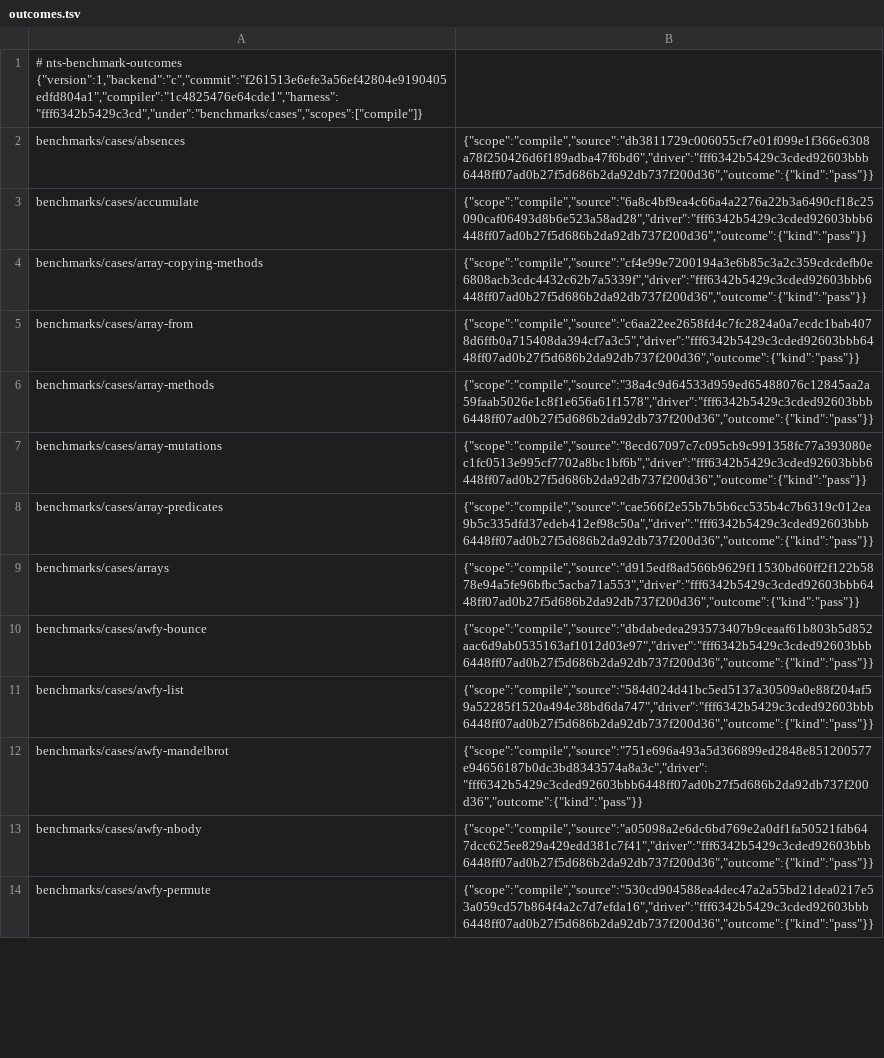
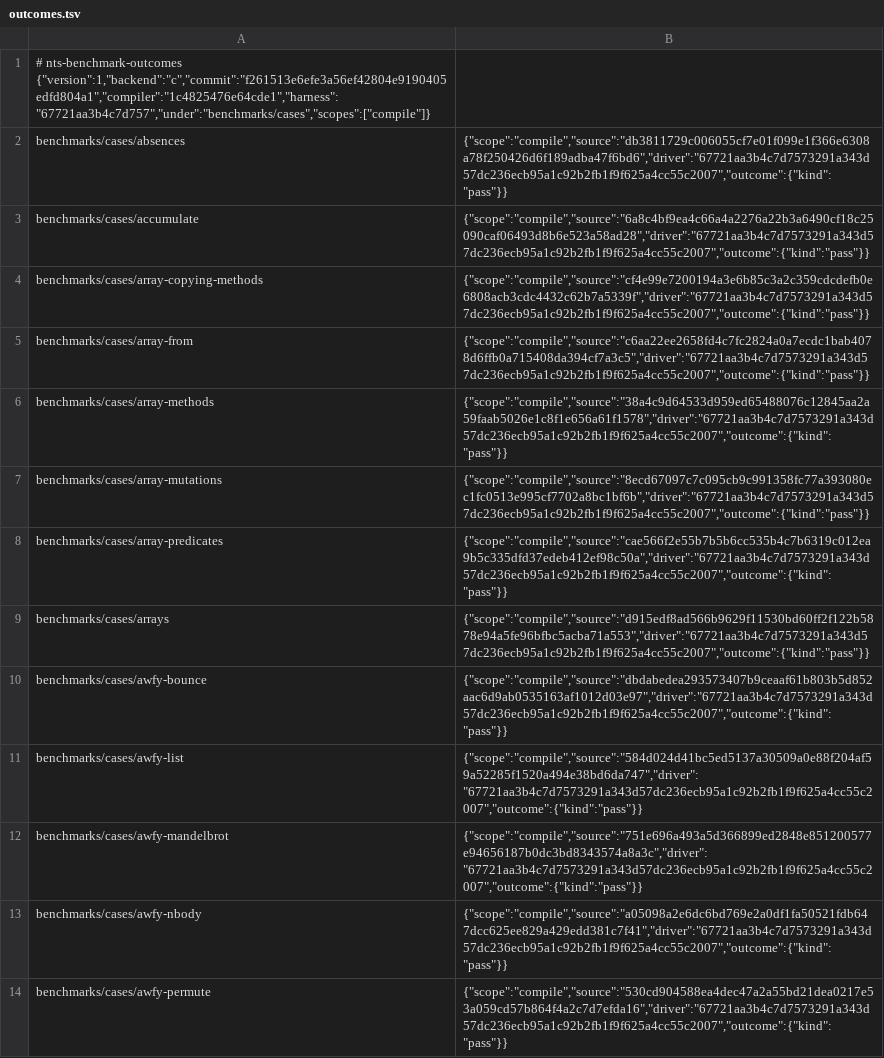
Before and after one commit to AkisArou/nts, a TSV file: results/benchmarks/c/outcomes.tsv, drawn as a sheet; only a part is shown; the diff covers the shown part only; the diff names each change by its address in the sheet, - before the commit and + after, or states it on an @@ line.

```diff
--- a/results/benchmarks/c/outcomes.tsv
+++ b/results/benchmarks/c/outcomes.tsv
-A1: # nts-benchmark-outcomes {"version":1,"backend":"c","commit":"f261513e6efe3a56ef42804e9190405edfd804a1","compiler":"1c4825476e64cde1","harness":"fff6342b5429c3cd","under":"benchmarks/cases","scopes":["compile"]}
+A1: # nts-benchmark-outcomes {"version":1,"backend":"c","commit":"f261513e6efe3a56ef42804e9190405edfd804a1","compiler":"1c4825476e64cde1","harness":"67721aa3b4c7d757","under":"benchmarks/cases","scopes":["compile"]}
-B2: {"scope":"compile","source":"db3811729c006055cf7e01f099e1f366e6308a78f250426d6f189adba47f6bd6","driver":"fff6342b5429c3cded92603bbb6448ff07ad0b27f5d686b2da92db737f200d36","outcome":{"kind":"pass"}}
+B2: {"scope":"compile","source":"db3811729c006055cf7e01f099e1f366e6308a78f250426d6f189adba47f6bd6","driver":"67721aa3b4c7d7573291a343d57dc236ecb95a1c92b2fb1f9f625a4cc55c2007","outcome":{"kind":"pass"}}
-B3: {"scope":"compile","source":"6a8c4bf9ea4c66a4a2276a22b3a6490cf18c25090caf06493d8b6e523a58ad28","driver":"fff6342b5429c3cded92603bbb6448ff07ad0b27f5d686b2da92db737f200d36","outcome":{"kind":"pass"}}
+B3: {"scope":"compile","source":"6a8c4bf9ea4c66a4a2276a22b3a6490cf18c25090caf06493d8b6e523a58ad28","driver":"67721aa3b4c7d7573291a343d57dc236ecb95a1c92b2fb1f9f625a4cc55c2007","outcome":{"kind":"pass"}}
-B4: {"scope":"compile","source":"cf4e99e7200194a3e6b85c3a2c359cdcdefb0e6808acb3cdc4432c62b7a5339f","driver":"fff6342b5429c3cded92603bbb6448ff07ad0b27f5d686b2da92db737f200d36","outcome":{"kind":"pass"}}
+B4: {"scope":"compile","source":"cf4e99e7200194a3e6b85c3a2c359cdcdefb0e6808acb3cdc4432c62b7a5339f","driver":"67721aa3b4c7d7573291a343d57dc236ecb95a1c92b2fb1f9f625a4cc55c2007","outcome":{"kind":"pass"}}
-B5: {"scope":"compile","source":"c6aa22ee2658fd4c7fc2824a0a7ecdc1bab4078d6ffb0a715408da394cf7a3c5","driver":"fff6342b5429c3cded92603bbb6448ff07ad0b27f5d686b2da92db737f200d36","outcome":{"kind":"pass"}}
+B5: {"scope":"compile","source":"c6aa22ee2658fd4c7fc2824a0a7ecdc1bab4078d6ffb0a715408da394cf7a3c5","driver":"67721aa3b4c7d7573291a343d57dc236ecb95a1c92b2fb1f9f625a4cc55c2007","outcome":{"kind":"pass"}}
-B6: {"scope":"compile","source":"38a4c9d64533d959ed65488076c12845aa2a59faab5026e1c8f1e656a61f1578","driver":"fff6342b5429c3cded92603bbb6448ff07ad0b27f5d686b2da92db737f200d36","outcome":{"kind":"pass"}}
+B6: {"scope":"compile","source":"38a4c9d64533d959ed65488076c12845aa2a59faab5026e1c8f1e656a61f1578","driver":"67721aa3b4c7d7573291a343d57dc236ecb95a1c92b2fb1f9f625a4cc55c2007","outcome":{"kind":"pass"}}
-B7: {"scope":"compile","source":"8ecd67097c7c095cb9c991358fc77a393080ec1fc0513e995cf7702a8bc1bf6b","driver":"fff6342b5429c3cded92603bbb6448ff07ad0b27f5d686b2da92db737f200d36","outcome":{"kind":"pass"}}
+B7: {"scope":"compile","source":"8ecd67097c7c095cb9c991358fc77a393080ec1fc0513e995cf7702a8bc1bf6b","driver":"67721aa3b4c7d7573291a343d57dc236ecb95a1c92b2fb1f9f625a4cc55c2007","outcome":{"kind":"pass"}}
-B8: {"scope":"compile","source":"cae566f2e55b7b5b6cc535b4c7b6319c012ea9b5c335dfd37edeb412ef98c50a","driver":"fff6342b5429c3cded92603bbb6448ff07ad0b27f5d686b2da92db737f200d36","outcome":{"kind":"pass"}}
+B8: {"scope":"compile","source":"cae566f2e55b7b5b6cc535b4c7b6319c012ea9b5c335dfd37edeb412ef98c50a","driver":"67721aa3b4c7d7573291a343d57dc236ecb95a1c92b2fb1f9f625a4cc55c2007","outcome":{"kind":"pass"}}
-B9: {"scope":"compile","source":"d915edf8ad566b9629f11530bd60ff2f122b5878e94a5fe96bfbc5acba71a553","driver":"fff6342b5429c3cded92603bbb6448ff07ad0b27f5d686b2da92db737f200d36","outcome":{"kind":"pass"}}
+B9: {"scope":"compile","source":"d915edf8ad566b9629f11530bd60ff2f122b5878e94a5fe96bfbc5acba71a553","driver":"67721aa3b4c7d7573291a343d57dc236ecb95a1c92b2fb1f9f625a4cc55c2007","outcome":{"kind":"pass"}}
-B10: {"scope":"compile","source":"dbdabedea293573407b9ceaaf61b803b5d852aac6d9ab0535163af1012d03e97","driver":"fff6342b5429c3cded92603bbb6448ff07ad0b27f5d686b2da92db737f200d36","outcome":{"kind":"pass"}}
+B10: {"scope":"compile","source":"dbdabedea293573407b9ceaaf61b803b5d852aac6d9ab0535163af1012d03e97","driver":"67721aa3b4c7d7573291a343d57dc236ecb95a1c92b2fb1f9f625a4cc55c2007","outcome":{"kind":"pass"}}
-B11: {"scope":"compile","source":"584d024d41bc5ed5137a30509a0e88f204af59a52285f1520a494e38bd6da747","driver":"fff6342b5429c3cded92603bbb6448ff07ad0b27f5d686b2da92db737f200d36","outcome":{"kind":"pass"}}
+B11: {"scope":"compile","source":"584d024d41bc5ed5137a30509a0e88f204af59a52285f1520a494e38bd6da747","driver":"67721aa3b4c7d7573291a343d57dc236ecb95a1c92b2fb1f9f625a4cc55c2007","outcome":{"kind":"pass"}}
-B12: {"scope":"compile","source":"751e696a493a5d366899ed2848e851200577e94656187b0dc3bd8343574a8a3c","driver":"fff6342b5429c3cded92603bbb6448ff07ad0b27f5d686b2da92db737f200d36","outcome":{"kind":"pass"}}
+B12: {"scope":"compile","source":"751e696a493a5d366899ed2848e851200577e94656187b0dc3bd8343574a8a3c","driver":"67721aa3b4c7d7573291a343d57dc236ecb95a1c92b2fb1f9f625a4cc55c2007","outcome":{"kind":"pass"}}
-B13: {"scope":"compile","source":"a05098a2e6dc6bd769e2a0df1fa50521fdb647dcc625ee829a429edd381c7f41","driver":"fff6342b5429c3cded92603bbb6448ff07ad0b27f5d686b2da92db737f200d36","outcome":{"kind":"pass"}}
+B13: {"scope":"compile","source":"a05098a2e6dc6bd769e2a0df1fa50521fdb647dcc625ee829a429edd381c7f41","driver":"67721aa3b4c7d7573291a343d57dc236ecb95a1c92b2fb1f9f625a4cc55c2007","outcome":{"kind":"pass"}}
-B14: {"scope":"compile","source":"530cd904588ea4dec47a2a55bd21dea0217e53a059cd57b864f4a2c7d7efda16","driver":"fff6342b5429c3cded92603bbb6448ff07ad0b27f5d686b2da92db737f200d36","outcome":{"kind":"pass"}}
+B14: {"scope":"compile","source":"530cd904588ea4dec47a2a55bd21dea0217e53a059cd57b864f4a2c7d7efda16","driver":"67721aa3b4c7d7573291a343d57dc236ecb95a1c92b2fb1f9f625a4cc55c2007","outcome":{"kind":"pass"}}
```
Also changed, not shown: 100 edited cells elsewhere in this file, results/benchmarks/jvm/outcomes.tsv, results/benchmarks/llvm/outcomes.tsv.
